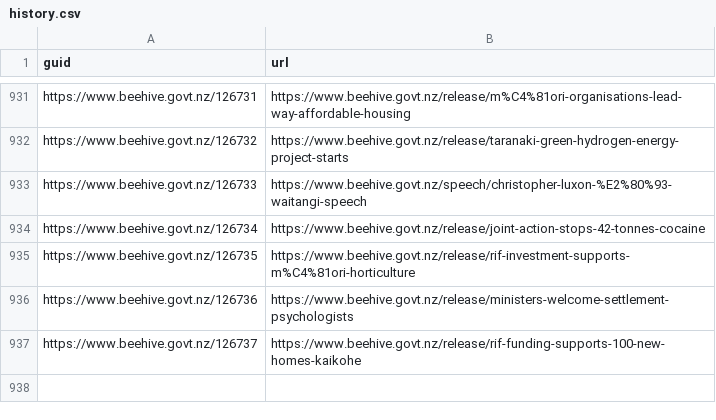
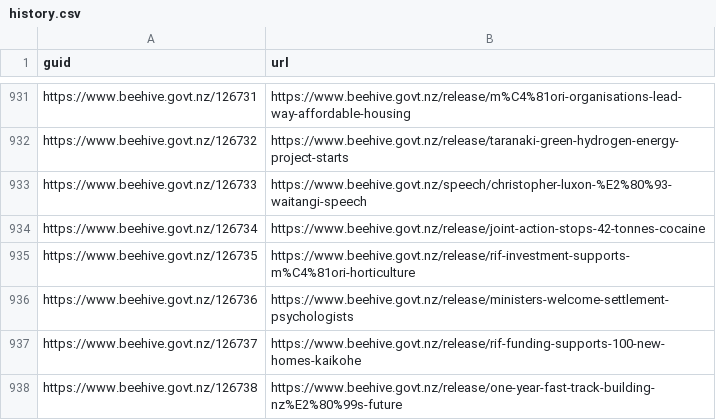
Before and after one commit to marcus-crane/hivesky, a CSV file: history.csv, drawn as a sheet; only a part is shown, gaps mark what is left out.

Commit message:
New releases have been syndicated

```diff
--- a/history.csv
+++ b/history.csv
@@ -937 +937,2 @@ https://www.beehive.govt.nz/126736,https://www.beehive.govt.nz/release/ministers
 https://www.beehive.govt.nz/126737,https://www.beehive.govt.nz/release/rif-funding-supports-100-new-homes-kaikohe
+https://www.beehive.govt.nz/126738,https://www.beehive.govt.nz/release/one-year-fast-track-building-nz%E2%80%99s-future
```
